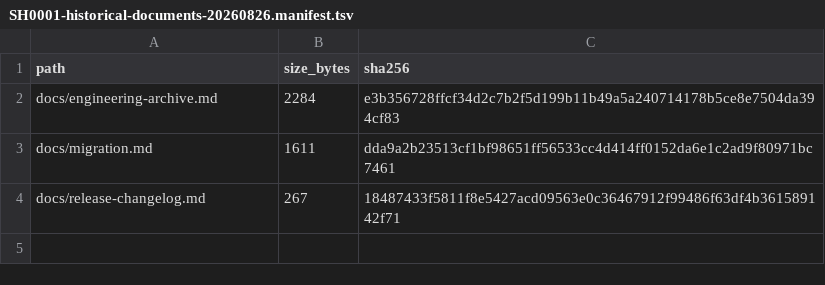
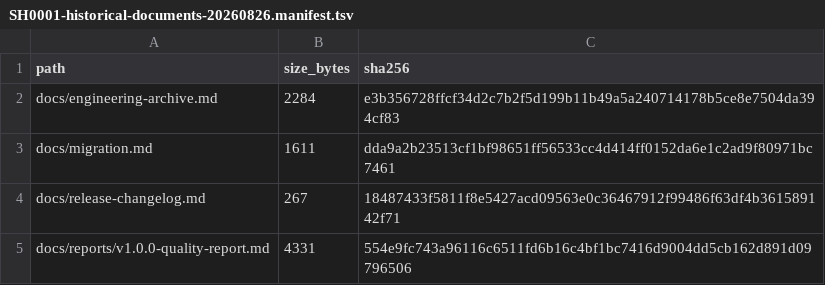
Before and after one commit to Leovikii/Subtitle-Hub, a TSV file: works/space-battleship-yamato/SH0001--yamato-2199-tv/project/archive/SH0001-historical-documents-20260826.manifest.tsv, drawn as a sheet.

```diff
--- a/works/space-battleship-yamato/SH0001--yamato-2199-tv/project/archive/SH0001-historical-documents-20260826.manifest.tsv
+++ b/works/space-battleship-yamato/SH0001--yamato-2199-tv/project/archive/SH0001-historical-documents-20260826.manifest.tsv
@@ -4 +4,2 @@ docs/migration.md	1611	dda9a2b23513cf1bf98651ff56533cc4d414ff0152da6e1c2ad9f8097
 docs/release-changelog.md	267	18487433f5811f8e5427acd09563e0c36467912f99486f63df4b361589142f71
+docs/reports/v1.0.0-quality-report.md	4331	554e9fc743a96116c6511fd6b16c4bf1bc7416d9004dd5cb162d891d09796506
```
Also changed, not shown: works/space-battleship-yamato/SH0001--yamato-2199-tv/docs/change-log.tsv, 7 other files.
